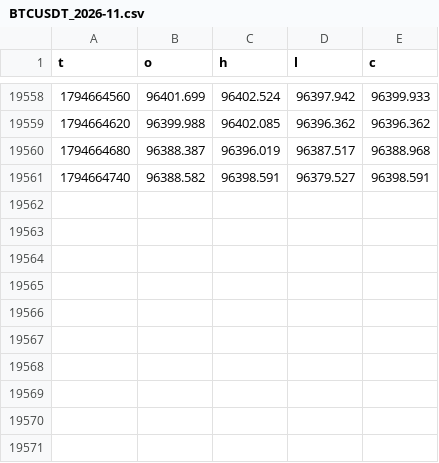
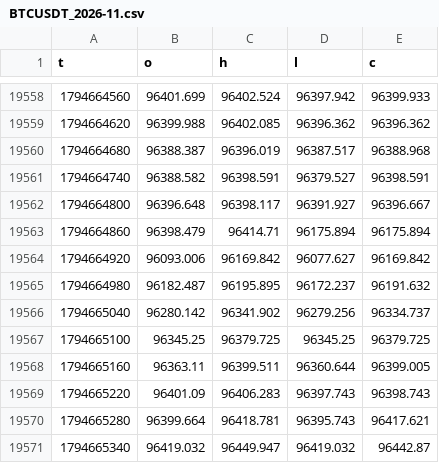
Before and after one commit to wahyunugi/liqmap-data, a CSV file: data/open_interest/1min/BTCUSDT_2026-11.csv, drawn as a sheet; only a part is shown, gaps mark what is left out.

Commit message:
data: 2026-11-14T14:16Z

```diff
--- a/data/open_interest/1min/BTCUSDT_2026-11.csv
+++ b/data/open_interest/1min/BTCUSDT_2026-11.csv
@@ -19561 +19561,11 @@ t,o,h,l,c
 1794664740,96388.582,96398.591,96379.527,96398.591
+1794664800,96396.648,96398.117,96391.927,96396.667
+1794664860,96398.479,96414.71,96175.894,96175.894
+1794664920,96093.006,96169.842,96077.627,96169.842
+1794664980,96182.487,96195.895,96172.237,96191.632
+1794665040,96280.142,96341.902,96279.256,96334.737
+1794665100,96345.25,96379.725,96345.25,96379.725
+1794665160,96363.11,96399.511,96360.644,96399.005
+1794665220,96401.09,96406.283,96397.743,96398.743
+1794665280,96399.664,96418.781,96395.743,96417.621
+1794665340,96419.032,96449.947,96419.032,96442.87
```
Also changed, not shown: data/liquidations/1min/ETHUSDT_2026-11.csv, data/ohlcv/5min/BTCUSDT_2026-11.csv, 51 other files.
